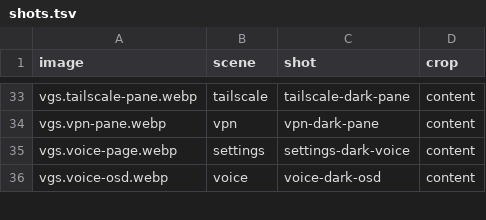
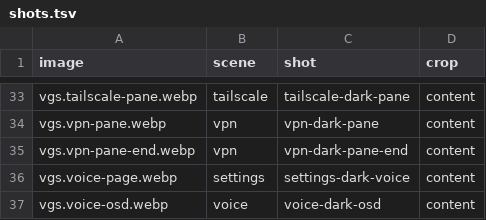
Before and after one commit to vanillagreencom/vgshell, a TSV file: docs/images/plugins/shots.tsv, drawn as a sheet; only a part is shown, gaps mark what is left out.

```diff
--- a/docs/images/plugins/shots.tsv
+++ b/docs/images/plugins/shots.tsv
@@ -34,2 +34,3 @@ vgs.tailscale-pane.webp	tailscale	tailscale-dark-pane	content
 vgs.vpn-pane.webp	vpn	vpn-dark-pane	content
+vgs.vpn-pane-end.webp	vpn	vpn-dark-pane-end	content
 vgs.voice-page.webp	settings	settings-dark-voice	content
```
Also changed, not shown: 22 other files.
